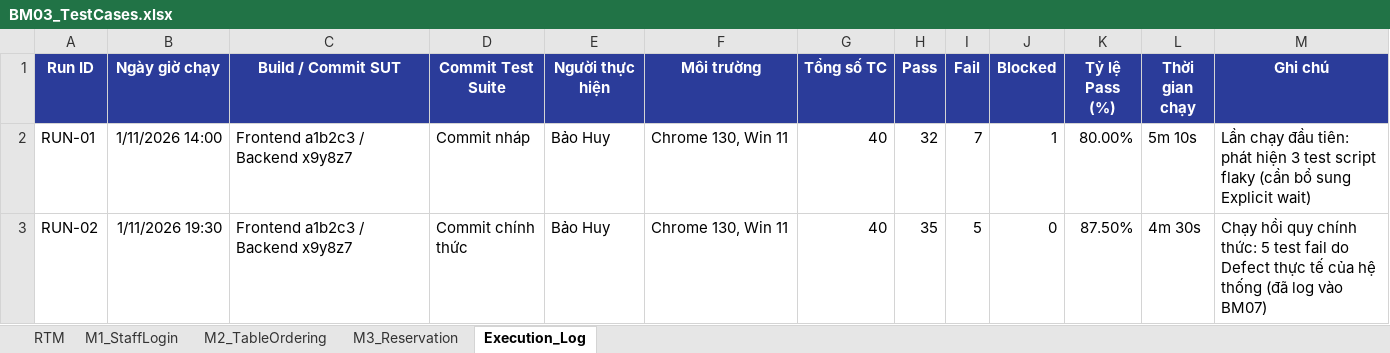
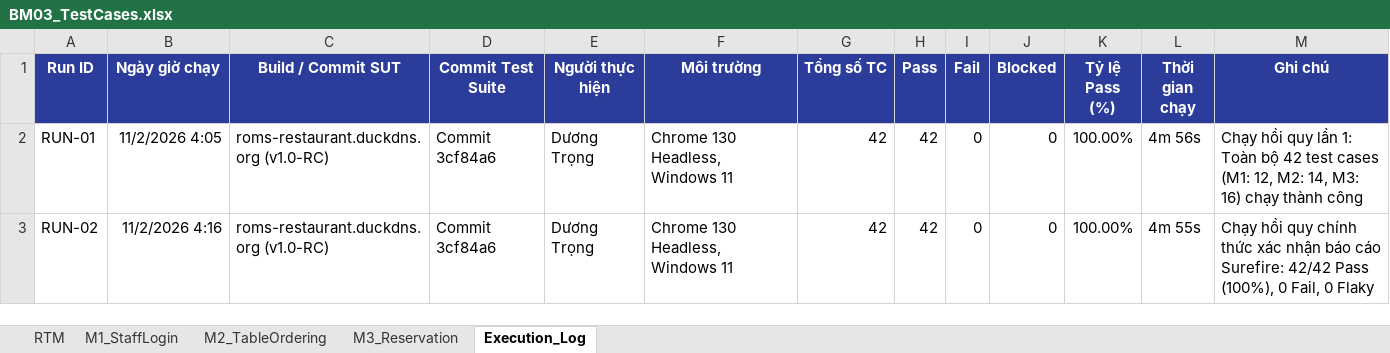
Before and after one commit to roms-testing-team/roms-selenium-automation, an Excel workbook: docs/BM03_TestCases.xlsx, sheet Execution_Log, drawn as a sheet; values as stored, in another font and other column widths than the file's, no borders; the diff names each change by its address in the sheet, - before the commit and + after, or states it on an @@ line.

Commit message:
test(regression): complete full regression execution across 3 modules and generate surefire report (#10)

```diff
--- a/docs/BM03_TestCases.xlsx (sheet Execution_Log)
+++ b/docs/BM03_TestCases.xlsx (sheet Execution_Log)
-B2 (Ngày giờ chạy): 1/11/2026 14:00
+B2 (Ngày giờ chạy): 11/2/2026 4:05
-C2:C3 (Build / Commit SUT): Frontend a1b2c3 / Backend x9y8z7
+C2:C3 (Build / Commit SUT): roms-restaurant.duckdns.org (v1.0-RC)
-D2 (Commit Test Suite): Commit nháp
+D2 (Commit Test Suite): Commit 3cf84a6
-E2:E3 (Người thực hiện): Bảo Huy
+E2:E3 (Người thực hiện): Dương Trọng
-F2:F3 (Môi trường): Chrome 130, Win 11
+F2:F3 (Môi trường): Chrome 130 Headless, Windows 11
-G2:G3 (Tổng số TC): 40
+G2:G3 (Tổng số TC): 42
-H2 (Pass): 32
+H2 (Pass): 42
-I2 (Fail): 7
+I2 (Fail): 0
-J2 (Blocked): 1
+J2 (Blocked): 0
-K2 (Tỷ lệ Pass (%)): 80.00%
+K2 (Tỷ lệ Pass (%)): 100.00%
-L2 (Thời gian chạy): 5m 10s
+L2 (Thời gian chạy): 4m 56s
-M2 (Ghi chú): Lần chạy đầu tiên: phát hiện 3 test script flaky (cần bổ sung Explicit wait)
+M2 (Ghi chú): Chạy hồi quy lần 1: Toàn bộ 42 test cases (M1: 12, M2: 14, M3: 16) chạy thành công
-B3 (Ngày giờ chạy): 1/11/2026 19:30
+B3 (Ngày giờ chạy): 11/2/2026 4:16
-D3 (Commit Test Suite): Commit chính thức
+D3 (Commit Test Suite): Commit 3cf84a6
-H3 (Pass): 35
+H3 (Pass): 42
-I3 (Fail): 5
+I3 (Fail): 0
-K3 (Tỷ lệ Pass (%)): 87.50%
+K3 (Tỷ lệ Pass (%)): 100.00%
-L3 (Thời gian chạy): 4m 30s
+L3 (Thời gian chạy): 4m 55s
-M3 (Ghi chú): …quy chính thức: 5 test fail do Defect thực tế của hệ thống (đã log vào BM07)
+M3 (Ghi chú): …quy chính thức xác nhận báo cáo Surefire: 42/42 Pass (100%), 0 Fail, 0 Flaky
```
Also changed, not shown: 17 other files.
